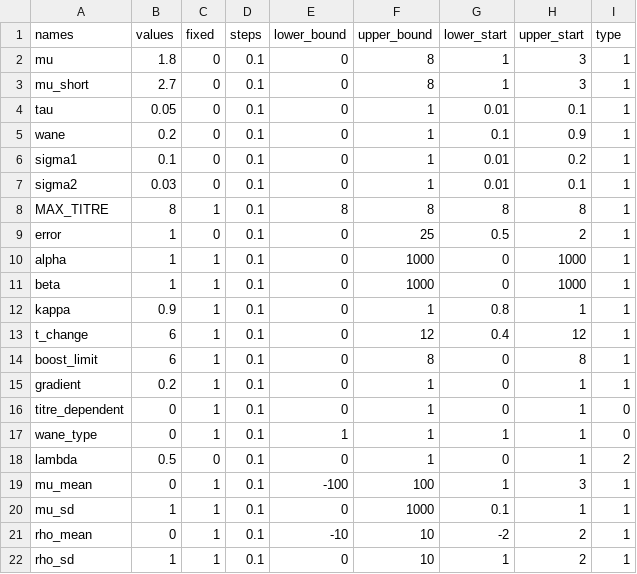
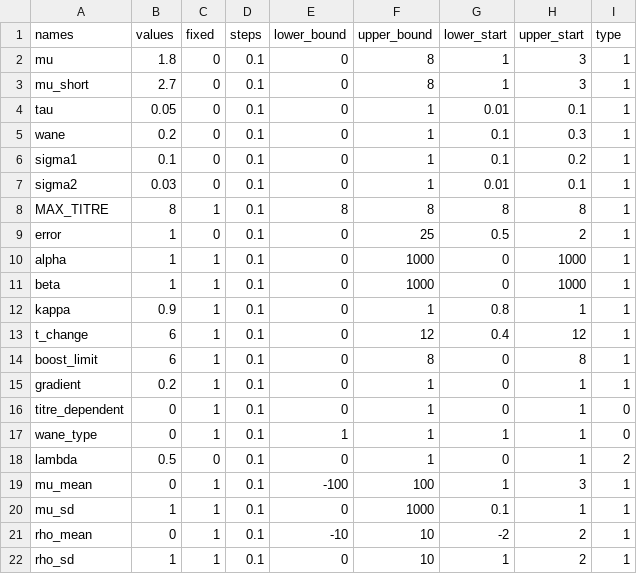
Before and after one commit to seroanalytics/serosolver, a CSV file: inputs/parTab_base.csv, drawn as a sheet.

```diff
--- a/inputs/parTab_base.csv
+++ b/inputs/parTab_base.csv
@@ -4,4 +4,4 @@ mu_short,2.7,0,0.1,0,8,1,3,1
 tau,0.05,0,0.1,0,1,0.01,0.1,1
-wane,0.2,0,0.1,0,1,0.1,0.9,1
-sigma1,0.1,0,0.1,0,1,0.01,0.2,1
+wane,0.2,0,0.1,0,1,0.1,0.3,1
+sigma1,0.1,0,0.1,0,1,0.1,0.2,1
 sigma2,0.03,0,0.1,0,1,0.01,0.1,1
```
Also changed, not shown: 15 other files.
